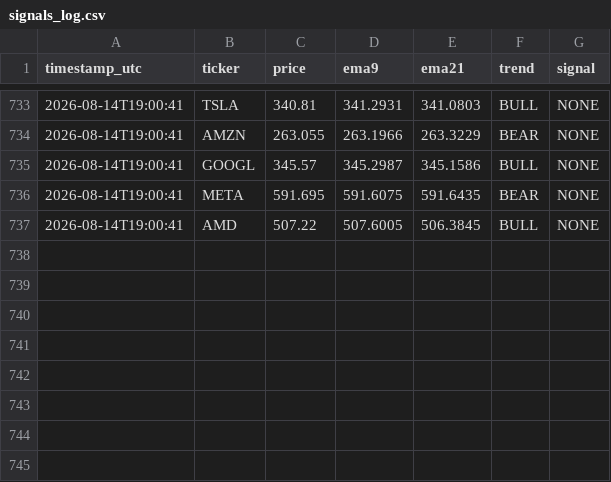
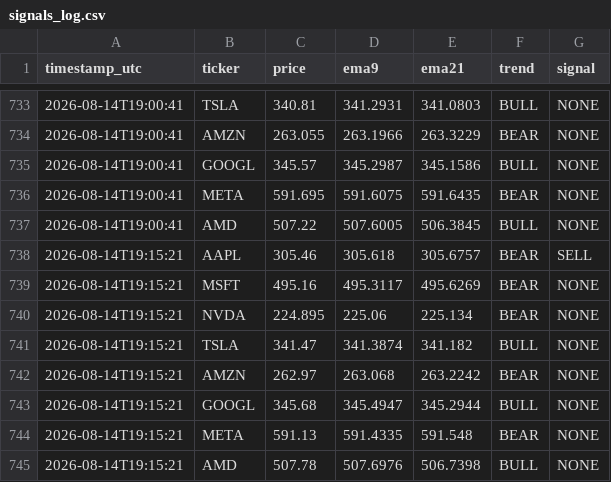
Before and after one commit to dawajund-1/intraday-sar-tracker, a CSV file: data/signals_log.csv, drawn as a sheet; only a part is shown, gaps mark what is left out.

```diff
--- a/data/signals_log.csv
+++ b/data/signals_log.csv
@@ -737 +737,9 @@
 "2026-08-14T19:00:41","AMD","507.22","507.6005","506.3845","BULL","NONE"
+"2026-08-14T19:15:21","AAPL","305.46","305.618","305.6757","BEAR","SELL"
+"2026-08-14T19:15:21","MSFT","495.16","495.3117","495.6269","BEAR","NONE"
+"2026-08-14T19:15:21","NVDA","224.895","225.06","225.134","BEAR","NONE"
+"2026-08-14T19:15:21","TSLA","341.47","341.3874","341.182","BULL","NONE"
+"2026-08-14T19:15:21","AMZN","262.97","263.068","263.2242","BEAR","NONE"
+"2026-08-14T19:15:21","GOOGL","345.68","345.4947","345.2944","BULL","NONE"
+"2026-08-14T19:15:21","META","591.13","591.4335","591.548","BEAR","NONE"
+"2026-08-14T19:15:21","AMD","507.78","507.6976","506.7398","BULL","NONE"
```
Also changed, not shown: data/paper_trades.csv, data/portfolio_history.csv, 2 other files.
